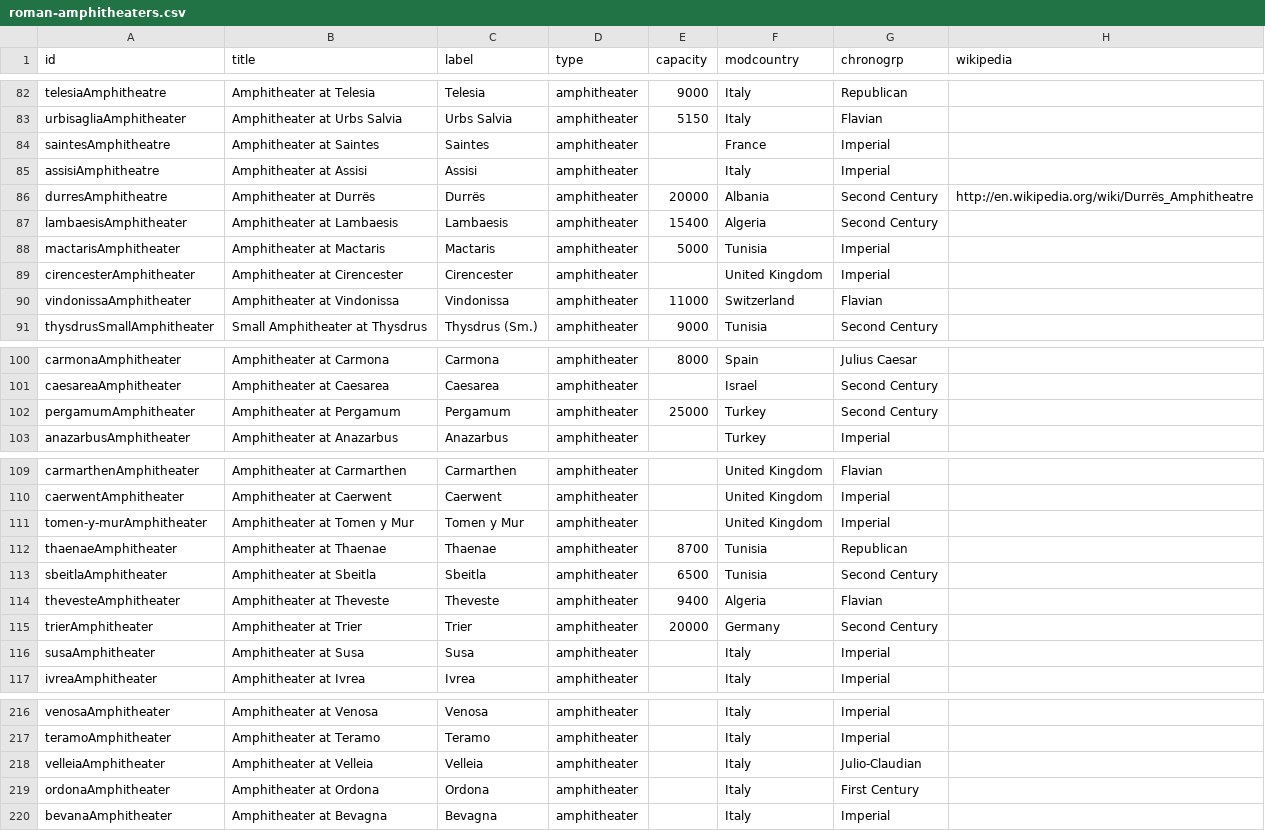
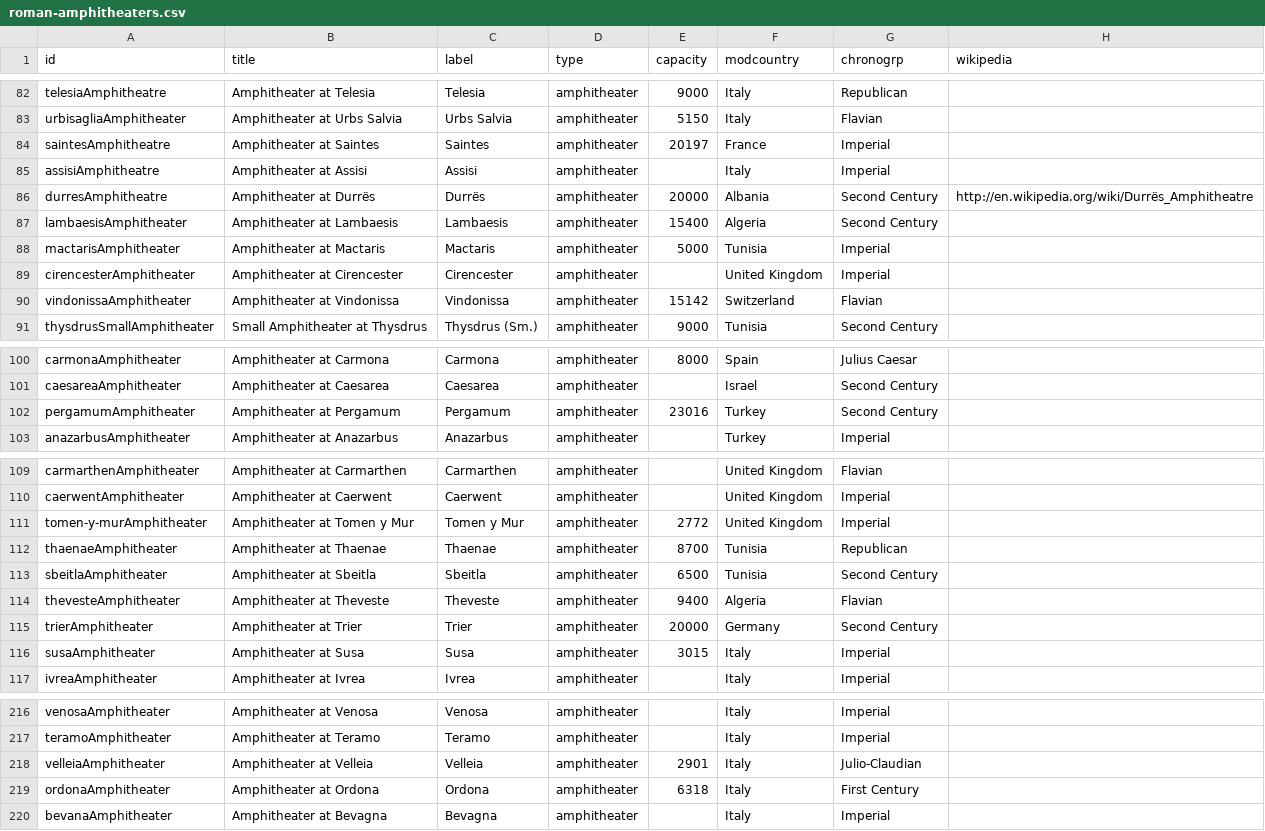
Before and after one commit to sfsheath/roman-amphitheaters, a CSV file: roman-amphitheaters.csv, drawn as a sheet; only a part is shown, gaps mark what is left out; the diff covers the shown part only; the diff names each change by its address in the sheet, - before the commit and + after, or states it on an @@ line.

```diff
--- a/roman-amphitheaters.csv
+++ b/roman-amphitheaters.csv
-E84 (capacity): (empty)
+E84 (capacity): 20197
-E90 (capacity): 11000
+E90 (capacity): 15142
-E102 (capacity): 25000
+E102 (capacity): 23016
-E111 (capacity): (empty)
+E111 (capacity): 2772
-E116 (capacity): (empty)
+E116 (capacity): 3015
-E218 (capacity): (empty)
+E218 (capacity): 2901
-E219 (capacity): (empty)
+E219 (capacity): 6318
```
Also changed, not shown: 1 added row and 16 edited cells elsewhere in this file, 1 other file.
